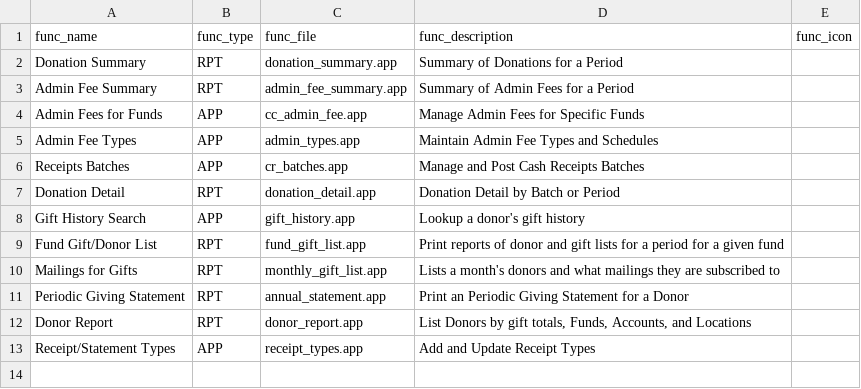
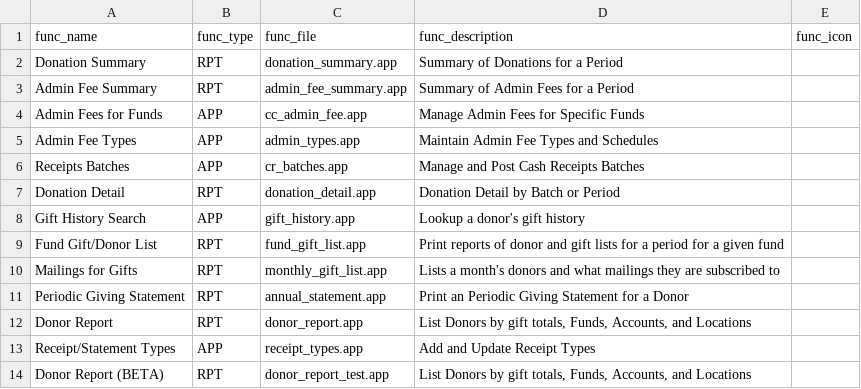
Before and after one commit to LightSys/kardia, a CSV file: kardia-app/modules/rcpt/kardia_functions.csv, drawn as a sheet.

Commit message:
New version of donor report that uses the generic report infrastructure

```diff
--- a/kardia-app/modules/rcpt/kardia_functions.csv
+++ b/kardia-app/modules/rcpt/kardia_functions.csv
@@ -13 +13,2 @@ Donor Report,RPT,donor_report.app,"List Donors by gift totals, Funds, Accounts,
 Receipt/Statement Types,APP,receipt_types.app,Add and Update Receipt Types,""
+Donor Report (BETA),RPT,donor_report_test.app,"List Donors by gift totals, Funds, Accounts, and Locations",
```
Also changed, not shown: 3 other files.
